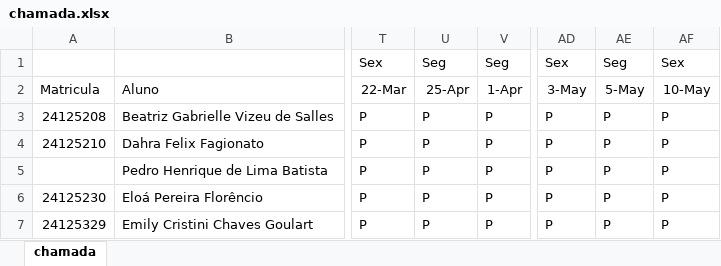
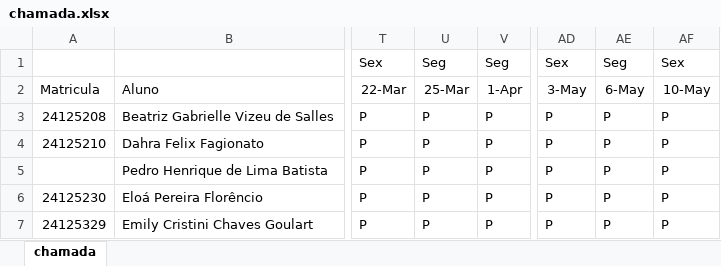
Before and after one commit to wellifabio/sesi2024, an Excel workbook: 2em/chamada.xlsx, sheet chamada, drawn as a sheet; only a part is shown, gaps mark what is left out; values as stored, in another font and other column widths than the file's, no borders; conditional formats not drawn; the diff names each change by its address in the sheet, - before the commit and + after, or states it on an @@ line.

Commit message:
chamada

```diff
--- a/2em/chamada.xlsx (sheet chamada)
+++ b/2em/chamada.xlsx (sheet chamada)
-U2: 25-Apr
+U2: 25-Mar
-AE2: 5-May
+AE2: 6-May
```
